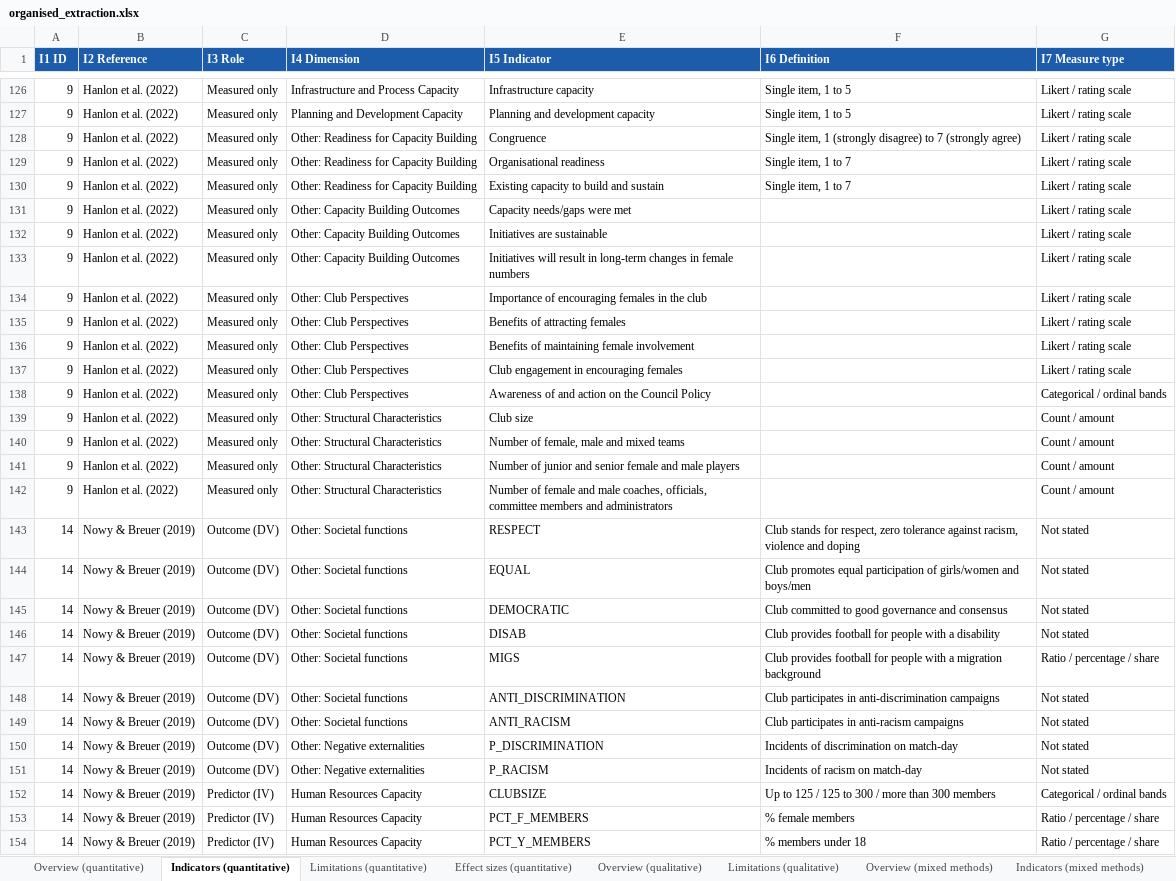
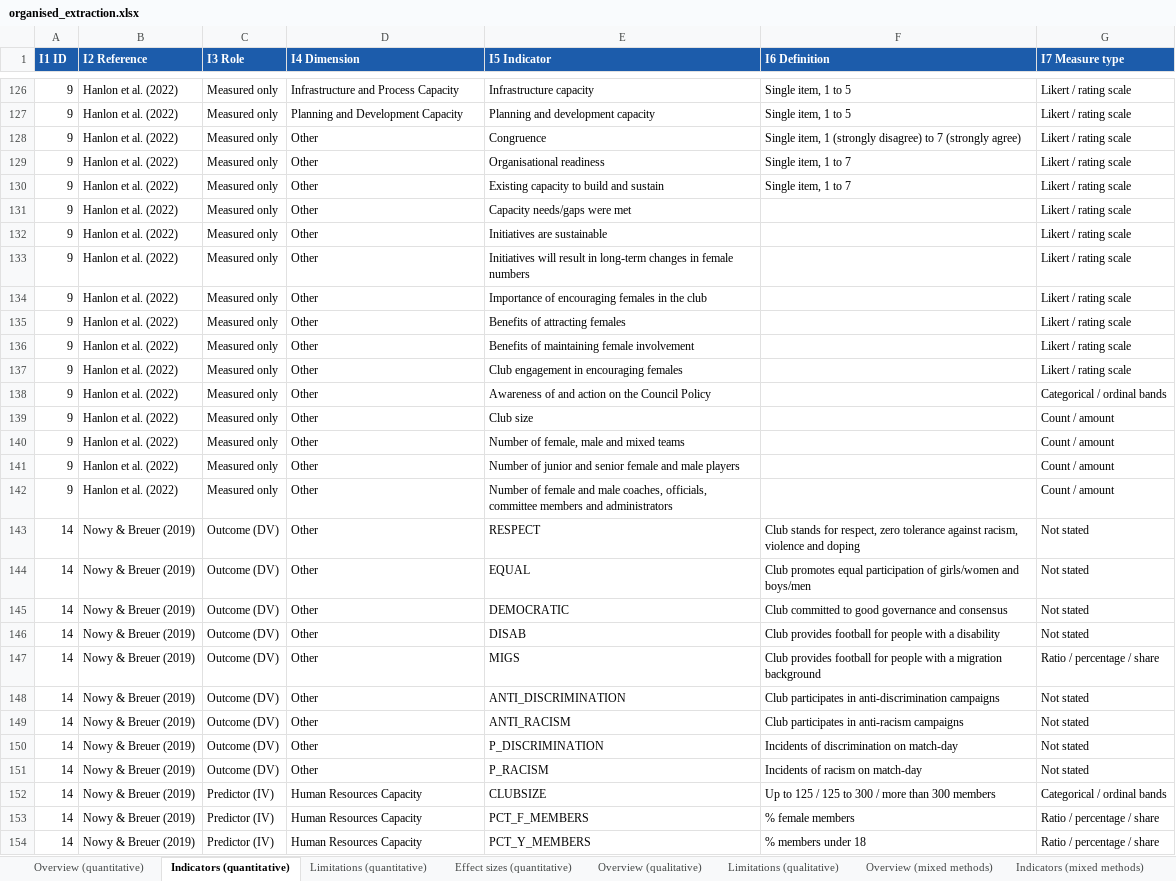
Before and after one commit to sinankprn/sys, an Excel workbook: organised_extraction.xlsx, sheet Indicators (quantitative), drawn as a sheet; only a part is shown, gaps mark what is left out; values as stored, in another font and other column widths than the file's, no borders; the diff covers the shown part only; the diff names each change by its address in the sheet, - before the commit and + after, or states it on an @@ line.

```diff
--- a/organised_extraction.xlsx (sheet Indicators (quantitative))
+++ b/organised_extraction.xlsx (sheet Indicators (quantitative))
-D128:D130 (I4 Dimension): Other: Readiness for Capacity Building
+D128:D130 (I4 Dimension): Other
-D131:D133 (I4 Dimension): Other: Capacity Building Outcomes
+D131:D133 (I4 Dimension): Other
-D134:D138 (I4 Dimension): Other: Club Perspectives
+D134:D138 (I4 Dimension): Other
-D139:D142 (I4 Dimension): Other: Structural Characteristics
+D139:D142 (I4 Dimension): Other
-D143:D149 (I4 Dimension): Other: Societal functions
+D143:D149 (I4 Dimension): Other
-D150:D151 (I4 Dimension): Other: Negative externalities
+D150:D151 (I4 Dimension): Other
```
Also changed, not shown: 116 edited cells elsewhere in this sheet, sheet Indicators (mixed methods), sinanverification/verification_log.xlsx, 2 other files.
